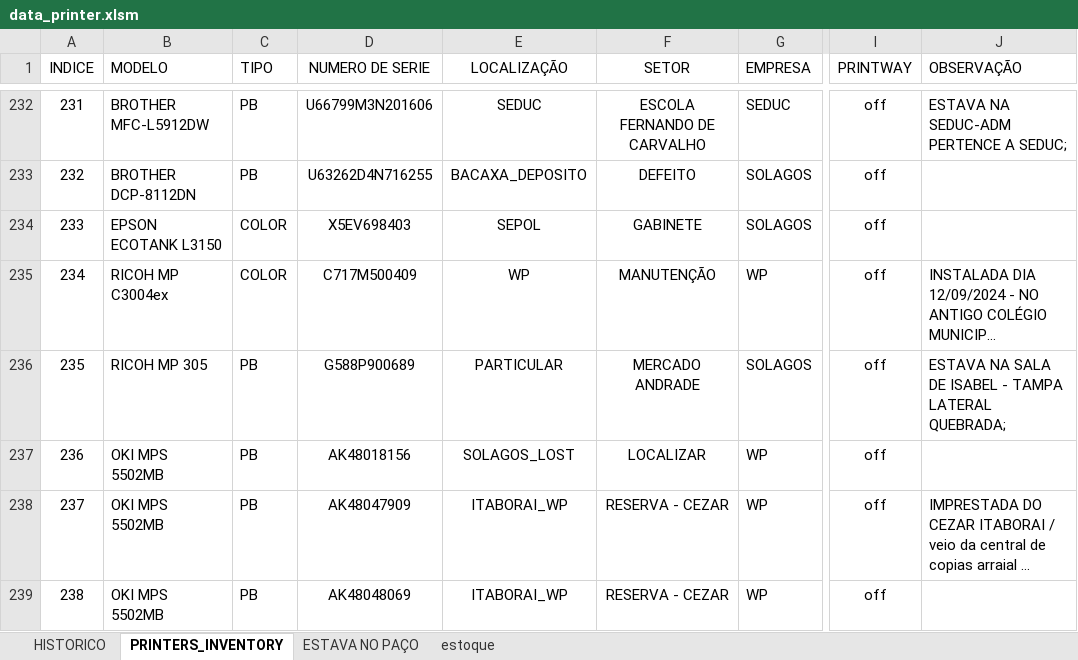
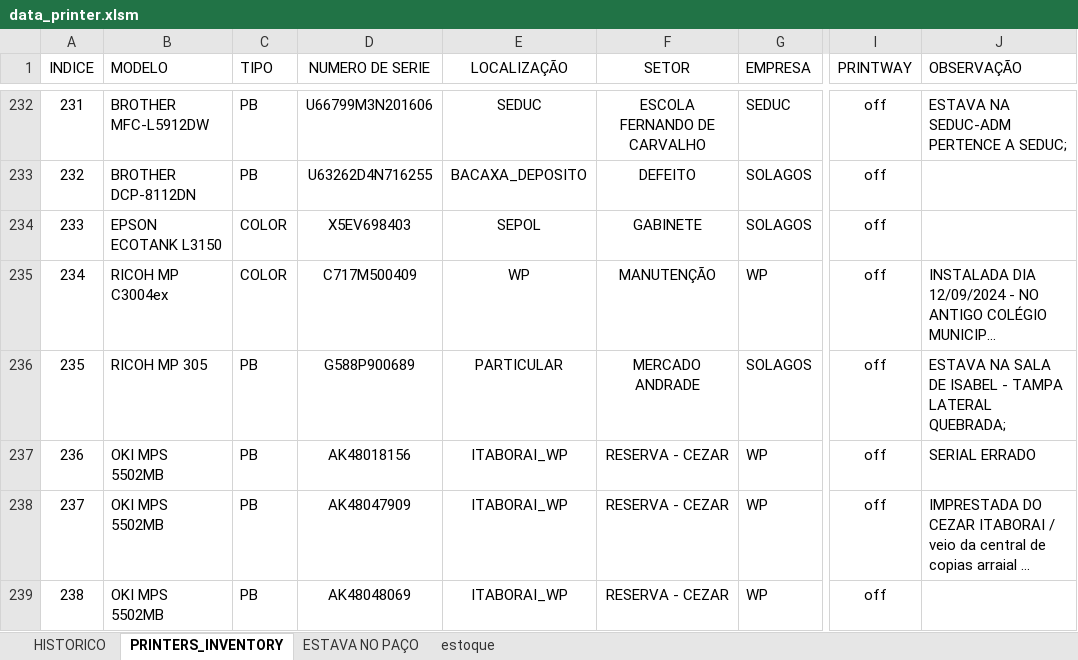
Before and after one commit to flavio-foa-dev/excel, an Excel workbook: data_printer.xlsm, sheet PRINTERS_INVENTORY, drawn as a sheet; only a part is shown, gaps mark what is left out; long unchanged cells end in …; values as stored, in another font and other column widths than the file's, no borders; conditional formats and table styles not drawn; the diff covers the shown part only; the diff names each change by its address in the sheet, - before the commit and + after, or states it on an @@ line.

Commit message:
atualiza particular itaborai cezar

```diff
--- a/data_printer.xlsm (sheet PRINTERS_INVENTORY)
+++ b/data_printer.xlsm (sheet PRINTERS_INVENTORY)
-E237 (LOCALIZAÇÃO): SOLAGOS_LOST
+E237 (LOCALIZAÇÃO): ITABORAI_WP
-F237 (SETOR): LOCALIZAR
+F237 (SETOR): RESERVA - CEZAR
-J237 (OBSERVAÇÃO): (empty)
+J237 (OBSERVAÇÃO): SERIAL ERRADO
```
Also changed, not shown: 16 edited cells elsewhere in this sheet.
